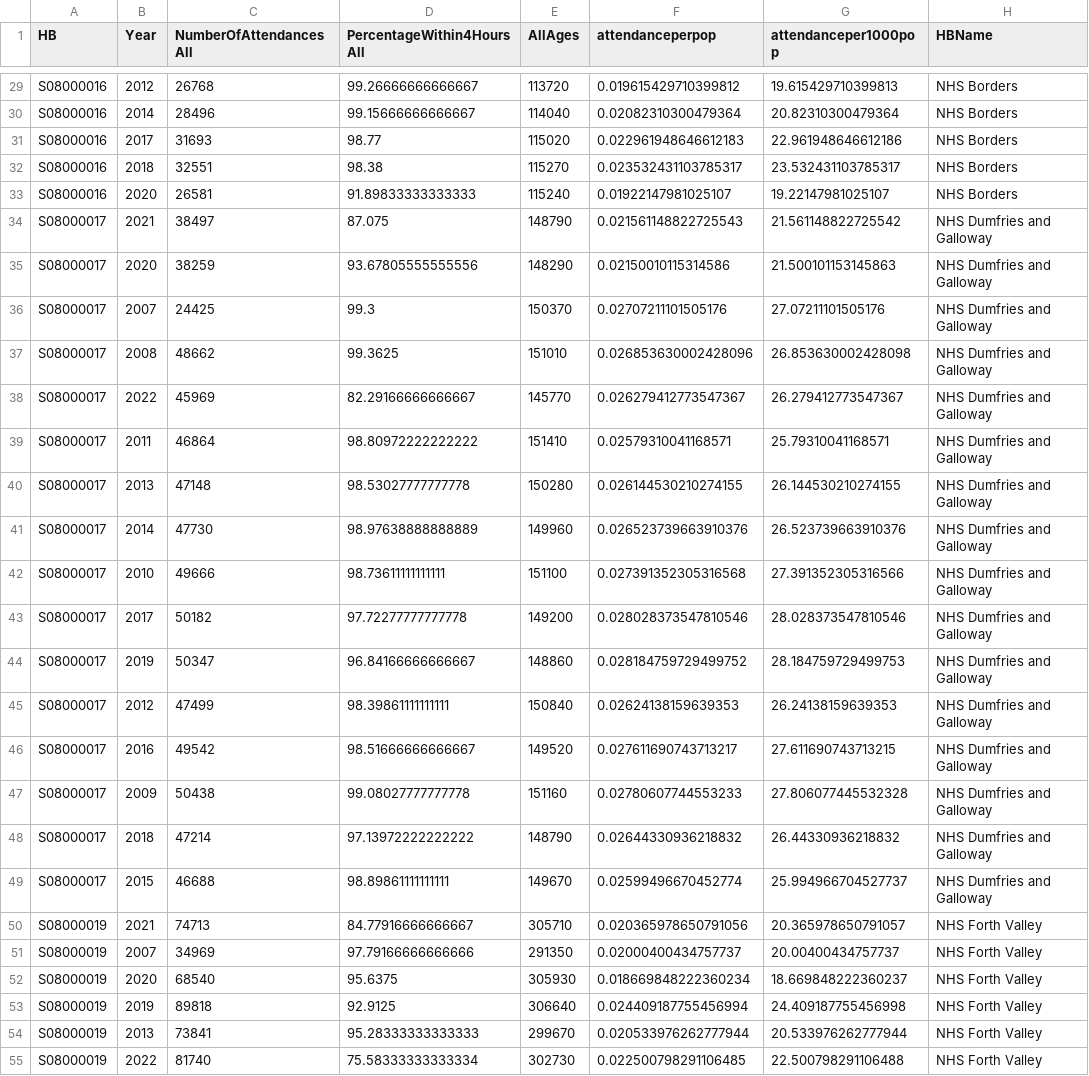
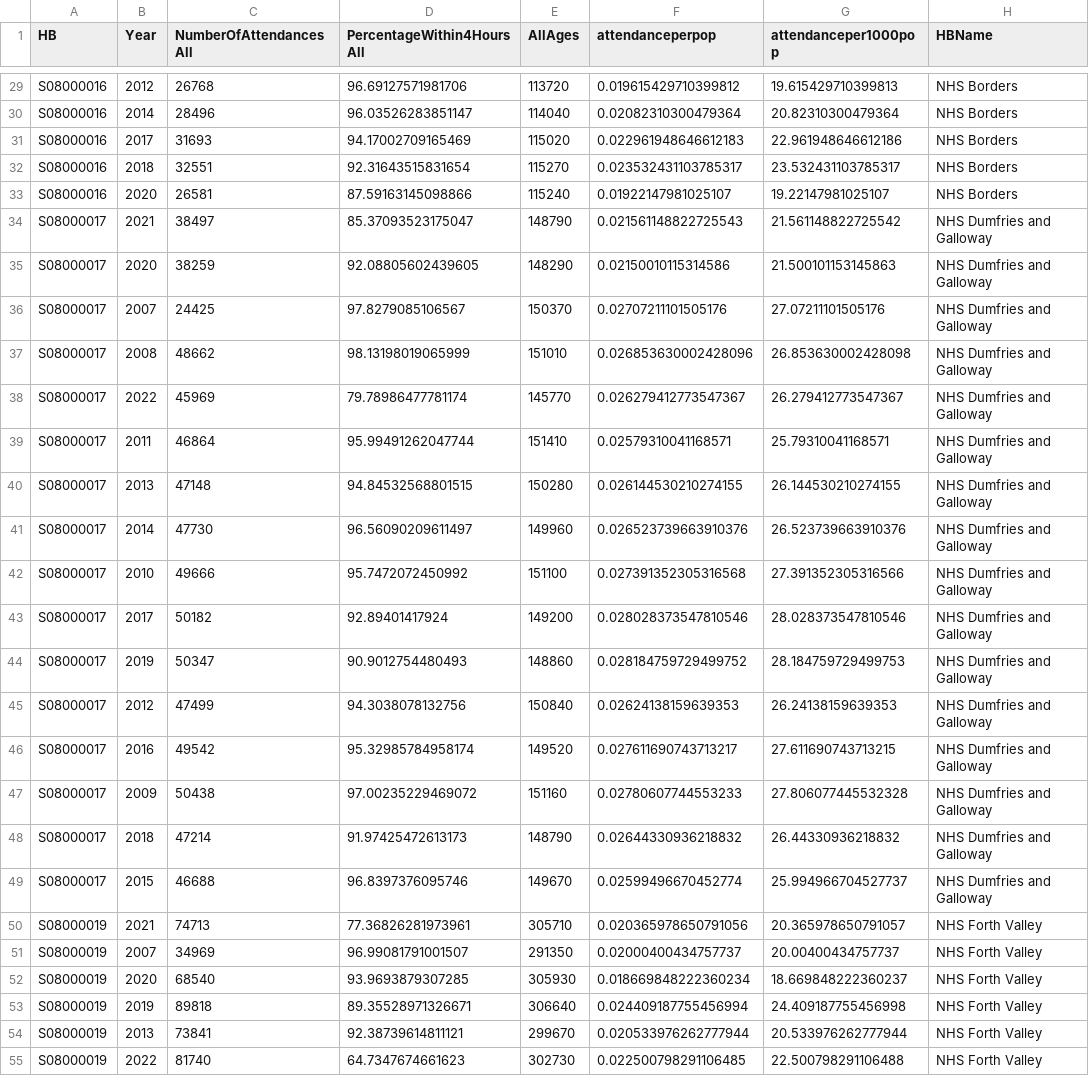
Before and after one commit to chrisoldnall/Usher_AandE_Masters, a CSV file: data/ProcessedData/AE_Pop_Merged_Per1000_Summary.csv, drawn as a sheet; only a part is shown, gaps mark what is left out; the diff covers the shown part only; the diff names each change by its address in the sheet, - before the commit and + after, or states it on an @@ line.

```diff
--- a/data/ProcessedData/AE_Pop_Merged_Per1000_Summary.csv
+++ b/data/ProcessedData/AE_Pop_Merged_Per1000_Summary.csv
-D29 (PercentageWithin4HoursAll): 99.26666666666667
+D29 (PercentageWithin4HoursAll): 96.69127571981706
-D30 (PercentageWithin4HoursAll): 99.15666666666667
+D30 (PercentageWithin4HoursAll): 96.03526283851147
-D31 (PercentageWithin4HoursAll): 98.77
+D31 (PercentageWithin4HoursAll): 94.17002709165469
-D32 (PercentageWithin4HoursAll): 98.38
+D32 (PercentageWithin4HoursAll): 92.31643515831654
-D33 (PercentageWithin4HoursAll): 91.89833333333333
+D33 (PercentageWithin4HoursAll): 87.59163145098866
-D34 (PercentageWithin4HoursAll): 87.075
+D34 (PercentageWithin4HoursAll): 85.37093523175047
-D35 (PercentageWithin4HoursAll): 93.67805555555556
+D35 (PercentageWithin4HoursAll): 92.08805602439605
-D36 (PercentageWithin4HoursAll): 99.3
+D36 (PercentageWithin4HoursAll): 97.8279085106567
-D37 (PercentageWithin4HoursAll): 99.3625
+D37 (PercentageWithin4HoursAll): 98.13198019065999
-D38 (PercentageWithin4HoursAll): 82.29166666666667
+D38 (PercentageWithin4HoursAll): 79.78986477781174
-D39 (PercentageWithin4HoursAll): 98.80972222222222
+D39 (PercentageWithin4HoursAll): 95.99491262047744
-D40 (PercentageWithin4HoursAll): 98.53027777777778
+D40 (PercentageWithin4HoursAll): 94.84532568801515
-D41 (PercentageWithin4HoursAll): 98.97638888888889
+D41 (PercentageWithin4HoursAll): 96.56090209611497
-D42 (PercentageWithin4HoursAll): 98.73611111111111
+D42 (PercentageWithin4HoursAll): 95.7472072450992
-D43 (PercentageWithin4HoursAll): 97.72277777777778
+D43 (PercentageWithin4HoursAll): 92.89401417924
-D44 (PercentageWithin4HoursAll): 96.84166666666667
+D44 (PercentageWithin4HoursAll): 90.9012754480493
-D45 (PercentageWithin4HoursAll): 98.39861111111111
+D45 (PercentageWithin4HoursAll): 94.3038078132756
-D46 (PercentageWithin4HoursAll): 98.51666666666667
+D46 (PercentageWithin4HoursAll): 95.32985784958174
-D47 (PercentageWithin4HoursAll): 99.08027777777778
+D47 (PercentageWithin4HoursAll): 97.00235229469072
-D48 (PercentageWithin4HoursAll): 97.13972222222222
+D48 (PercentageWithin4HoursAll): 91.97425472613173
-D49 (PercentageWithin4HoursAll): 98.89861111111111
+D49 (PercentageWithin4HoursAll): 96.8397376095746
-D50 (PercentageWithin4HoursAll): 84.77916666666667
+D50 (PercentageWithin4HoursAll): 77.36826281973961
-D51 (PercentageWithin4HoursAll): 97.79166666666666
+D51 (PercentageWithin4HoursAll): 96.99081791001507
-D52 (PercentageWithin4HoursAll): 95.6375
+D52 (PercentageWithin4HoursAll): 93.9693879307285
-D53 (PercentageWithin4HoursAll): 92.9125
+D53 (PercentageWithin4HoursAll): 89.35528971326671
-D54 (PercentageWithin4HoursAll): 95.28333333333333
+D54 (PercentageWithin4HoursAll): 92.38739614811121
-D55 (PercentageWithin4HoursAll): 75.58333333333334
+D55 (PercentageWithin4HoursAll): 64.7347674661623
```
Also changed, not shown: 169 edited cells elsewhere in this file, 8 other files.
